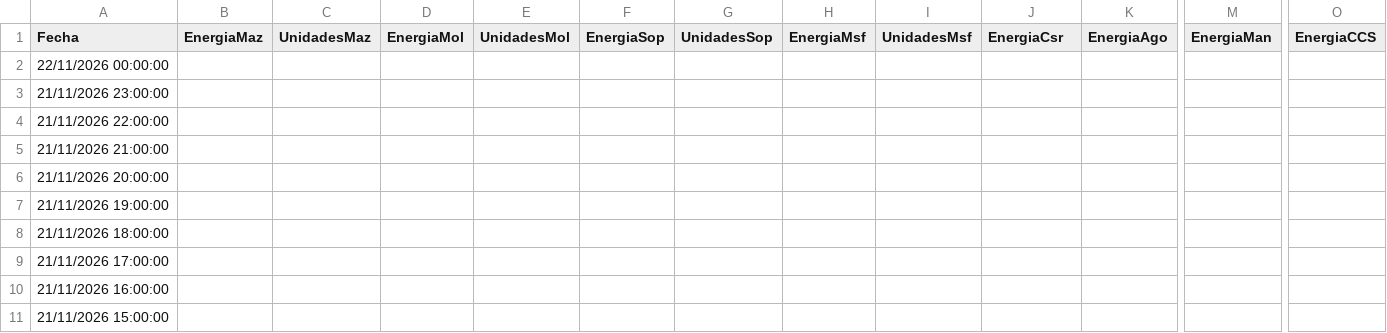
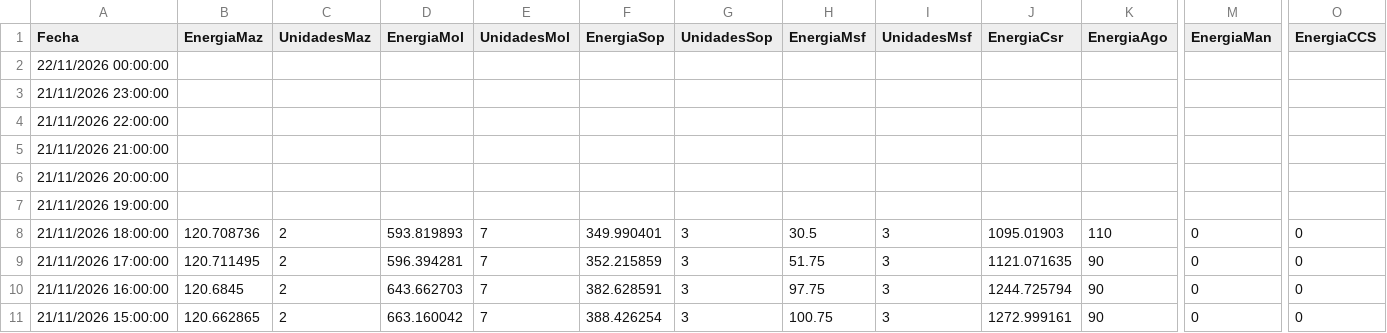
Before and after one commit to davidmunoz-create/hidroelectricasecuador, a CSV file: data/produccion-diario.csv, drawn as a sheet; only a part is shown, gaps mark what is left out; the diff covers the shown part only; the diff names each change by its address in the sheet, - before the commit and + after, or states it on an @@ line.

```diff
--- a/data/produccion-diario.csv
+++ b/data/produccion-diario.csv
-B8 (EnergiaMaz): (empty)
+B8 (EnergiaMaz): 120.708736
-C8:C11 (UnidadesMaz): (empty)
+C8:C11 (UnidadesMaz): 2
-D8 (EnergiaMol): (empty)
+D8 (EnergiaMol): 593.819893
-E8:E11 (UnidadesMol): (empty)
+E8:E11 (UnidadesMol): 7
-F8 (EnergiaSop): (empty)
+F8 (EnergiaSop): 349.990401
-G8:G11 (UnidadesSop): (empty)
+G8:G11 (UnidadesSop): 3
-H8 (EnergiaMsf): (empty)
+H8 (EnergiaMsf): 30.5
-I8:I11 (UnidadesMsf): (empty)
+I8:I11 (UnidadesMsf): 3
-J8 (EnergiaCsr): (empty)
+J8 (EnergiaCsr): 1095.01903
-K8 (EnergiaAgo): (empty)
+K8 (EnergiaAgo): 110
-M8:M11 (EnergiaMan): (empty)
+M8:M11 (EnergiaMan): 0
-O8:O11 (EnergiaCCS): (empty)
+O8:O11 (EnergiaCCS): 0
-B9 (EnergiaMaz): (empty)
+B9 (EnergiaMaz): 120.711495
-D9 (EnergiaMol): (empty)
+D9 (EnergiaMol): 596.394281
-F9 (EnergiaSop): (empty)
+F9 (EnergiaSop): 352.215859
-H9 (EnergiaMsf): (empty)
+H9 (EnergiaMsf): 51.75
-J9 (EnergiaCsr): (empty)
+J9 (EnergiaCsr): 1121.071635
-K9:K11 (EnergiaAgo): (empty)
+K9:K11 (EnergiaAgo): 90
-B10 (EnergiaMaz): (empty)
+B10 (EnergiaMaz): 120.6845
-D10 (EnergiaMol): (empty)
+D10 (EnergiaMol): 643.662703
-F10 (EnergiaSop): (empty)
+F10 (EnergiaSop): 382.628591
-H10 (EnergiaMsf): (empty)
+H10 (EnergiaMsf): 97.75
-J10 (EnergiaCsr): (empty)
+J10 (EnergiaCsr): 1244.725794
-B11 (EnergiaMaz): (empty)
+B11 (EnergiaMaz): 120.662865
-D11 (EnergiaMol): (empty)
+D11 (EnergiaMol): 663.160042
-F11 (EnergiaSop): (empty)
+F11 (EnergiaSop): 388.426254
-H11 (EnergiaMsf): (empty)
+H11 (EnergiaMsf): 100.75
-J11 (EnergiaCsr): (empty)
+J11 (EnergiaCsr): 1272.999161
```
Also changed, not shown: 36 edited cells elsewhere in this file, data/hidrologia-diario.csv, data/hidrologia-mensual.csv, 1 other file.
